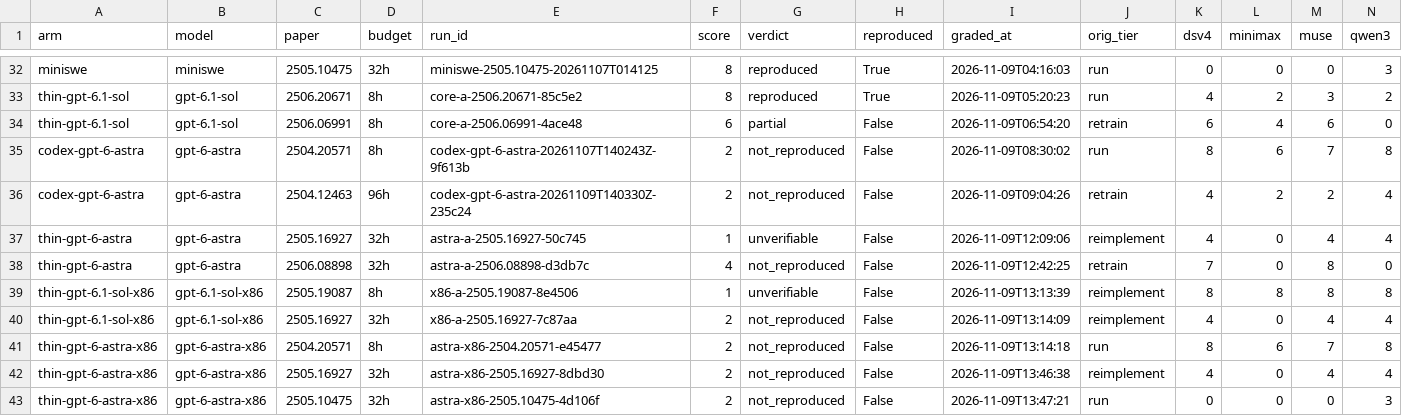
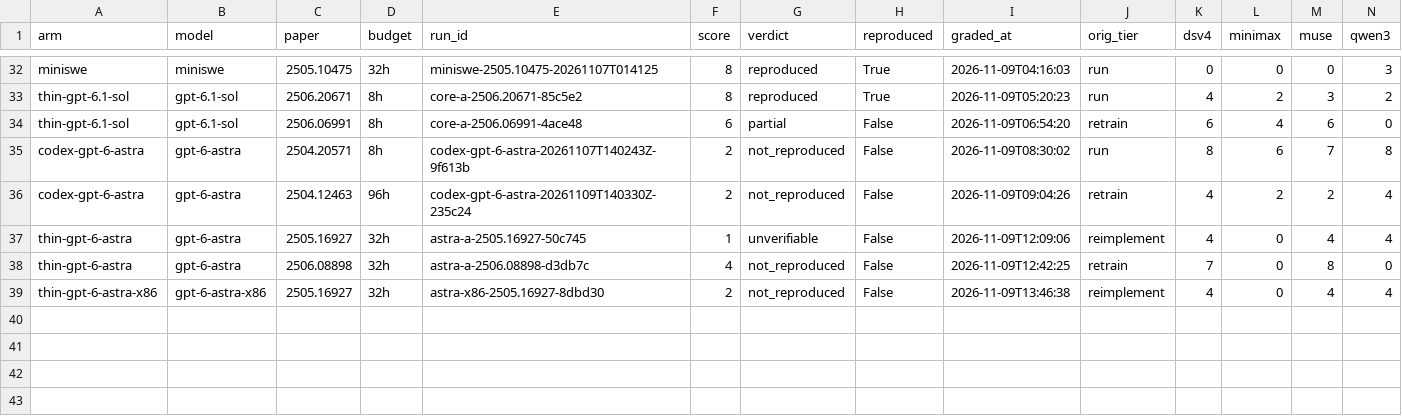
Before and after one commit to mithils3/reprocli, a CSV file: rebuttal/results/databook/frontier_cells.csv, drawn as a sheet; only a part is shown, gaps mark what is left out; rows hold the shown columns only; the diff names each change by its address in the sheet, - before the commit and + after, or states it on an @@ line.

```diff
--- a/rebuttal/results/databook/frontier_cells.csv
+++ b/rebuttal/results/databook/frontier_cells.csv
-row 39: thin-gpt-6.1-sol-x86 | gpt-6.1-sol-x86 | 2505.19087 | 8h | x86-a-2505.19087-8e4506 | 1 | unverifiable | False | 2026-11-09T13:13:39 | reimplement | 8 | 8 | 8 | 8
-row 40: thin-gpt-6.1-sol-x86 | gpt-6.1-sol-x86 | 2505.16927 | 32h | x86-a-2505.16927-7c87aa | 2 | not_reproduced | False | 2026-11-09T13:14:09 | reimplement | 4 | 0 | 4 | 4
-row 41: thin-gpt-6-astra-x86 | gpt-6-astra-x86 | 2504.20571 | 8h | astra-x86-2504.20571-e45477 | 2 | not_reproduced | False | 2026-11-09T13:14:18 | run | 8 | 6 | 7 | 8
-row 43: thin-gpt-6-astra-x86 | gpt-6-astra-x86 | 2505.10475 | 32h | astra-x86-2505.10475-4d106f | 2 | not_reproduced | False | 2026-11-09T13:47:21 | run | 0 | 0 | 0 | 3
```
Also changed, not shown: 2 other files.
